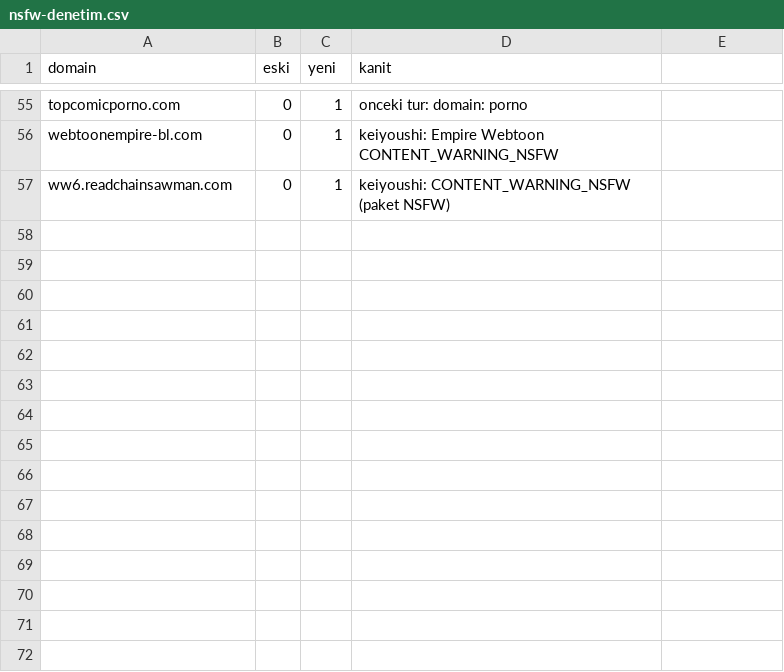
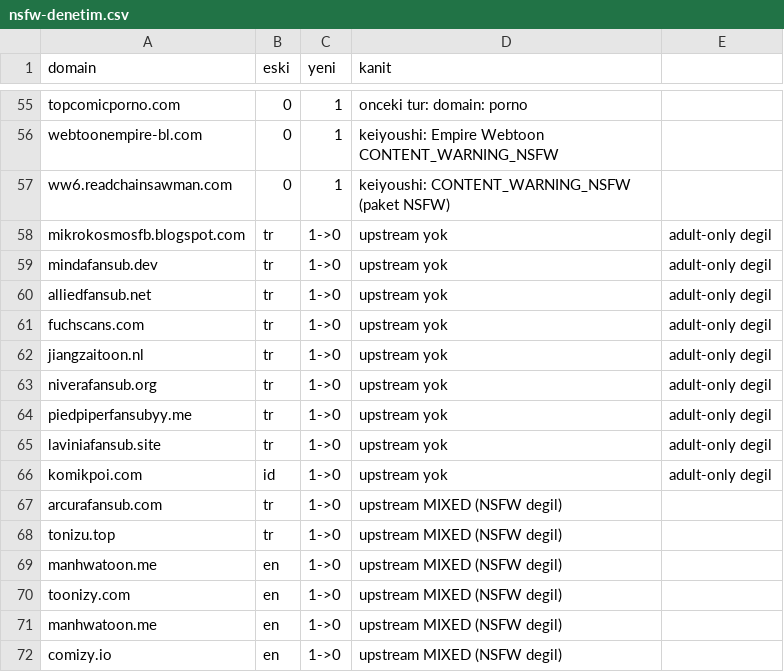
Before and after one commit to Pulsariums/pulsar-trmangahub, a CSV file: pulsar-v2/data/nsfw-denetim.csv, drawn as a sheet; only a part is shown, gaps mark what is left out; the diff names each change by its address in the sheet, - before the commit and + after, or states it on an @@ line.

```diff
--- a/pulsar-v2/data/nsfw-denetim.csv
+++ b/pulsar-v2/data/nsfw-denetim.csv
+row 58: mikrokosmosfb.blogspot.com | tr | 1->0 | upstream yok | adult-only degil
+row 59: mindafansub.dev | tr | 1->0 | upstream yok | adult-only degil
+row 60: alliedfansub.net | tr | 1->0 | upstream yok | adult-only degil
+row 61: fuchscans.com | tr | 1->0 | upstream yok | adult-only degil
+row 62: jiangzaitoon.nl | tr | 1->0 | upstream yok | adult-only degil
+row 63: niverafansub.org | tr | 1->0 | upstream yok | adult-only degil
+row 64: piedpiperfansubyy.me | tr | 1->0 | upstream yok | adult-only degil
+row 65: laviniafansub.site | tr | 1->0 | upstream yok | adult-only degil
+row 66: komikpoi.com | id | 1->0 | upstream yok | adult-only degil
+row 67: arcurafansub.com | tr | 1->0 | upstream MIXED (NSFW degil)
+row 68: tonizu.top | tr | 1->0 | upstream MIXED (NSFW degil)
+row 69: manhwatoon.me | en | 1->0 | upstream MIXED (NSFW degil)
+row 70: toonizy.com | en | 1->0 | upstream MIXED (NSFW degil)
+row 71: manhwatoon.me | en | 1->0 | upstream MIXED (NSFW degil)
+row 72: comizy.io | en | 1->0 | upstream MIXED (NSFW degil)
```
Also changed, not shown: 7 other files.
